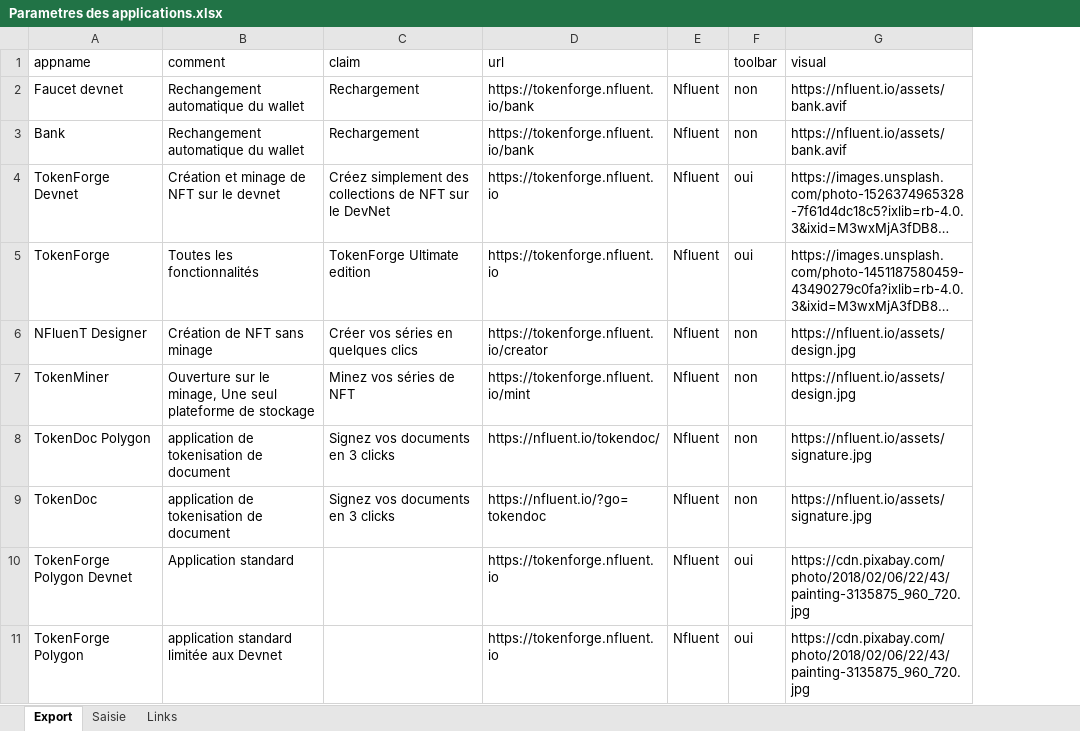
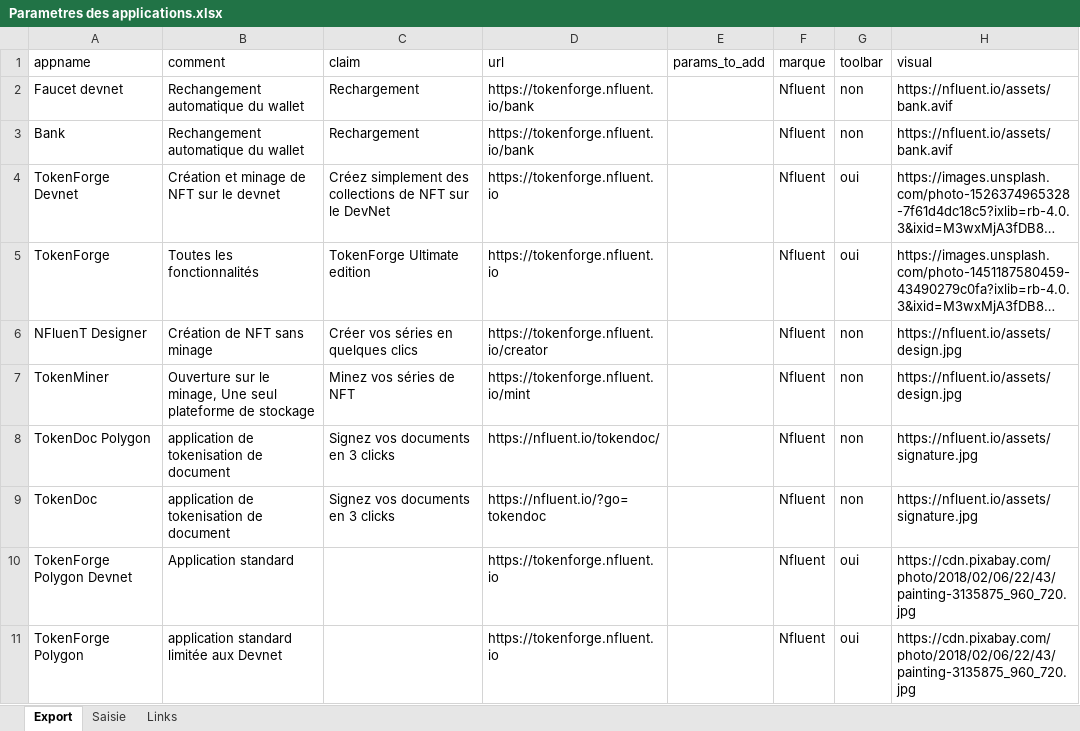
Before and after one commit to f80dev/TokenSol, an Excel workbook: Parametres des applications.xlsx, sheet Export, drawn as a sheet; only a part is shown; long unchanged cells end in …; values as stored, in another font and other column widths than the file's, no borders; addresses are those after the commit; the diff names each change by its address in the sheet, - before the commit and + after, or states it on an @@ line.

```diff
--- a/Parametres des applications.xlsx (sheet Export)
+++ b/Parametres des applications.xlsx (sheet Export)
+column E (params_to_add), empty
-F1: (empty)
+F1: marque
```
Also changed, not shown: sheet Saisie, sheet Links, formulas that keep their value, 2 other files.
